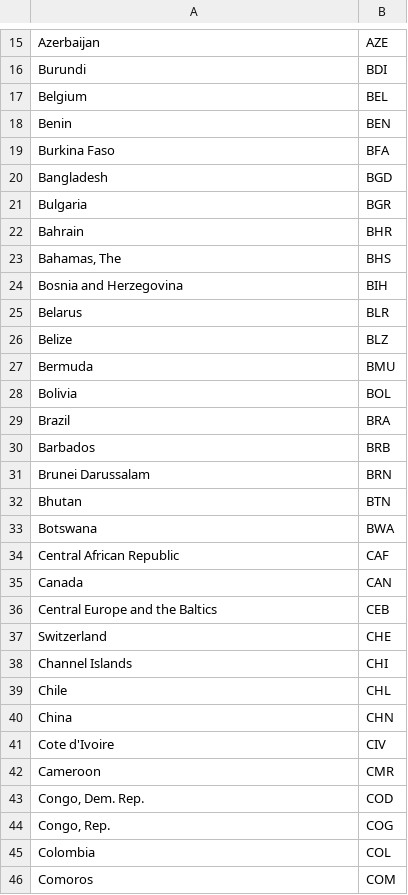
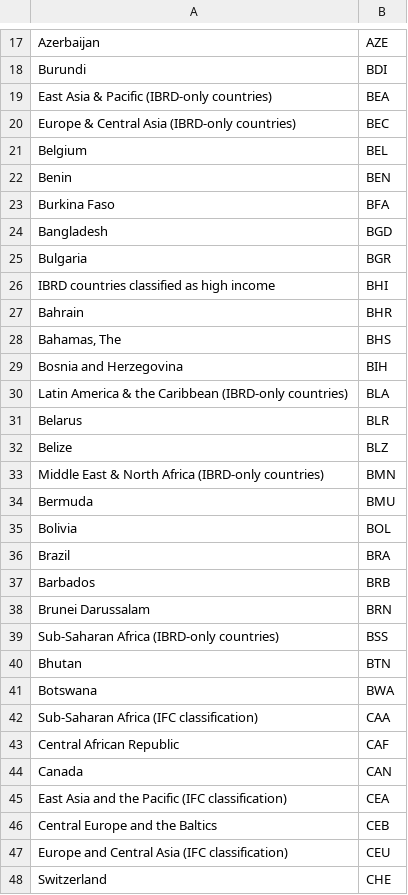
Before and after one commit to worldbank/debt-data, a CSV file: api-guide/location-codes.csv, drawn as a sheet; only a part is shown, gaps mark what is left out; the shorter side is filled out with more unchanged rows; the diff covers the shown part only; the diff names each change by its address in the sheet, - before the commit and + after, or states it on an @@ line.

```diff
--- a/api-guide/location-codes.csv
+++ b/api-guide/location-codes.csv
+row 19: East Asia & Pacific (IBRD-only countries) | BEA
+row 20: Europe & Central Asia (IBRD-only countries) | BEC
+row 26: IBRD countries classified as high income | BHI
+row 30: Latin America & the Caribbean (IBRD-only countries) | BLA
+row 33: Middle East & North Africa (IBRD-only countries) | BMN
+row 39: Sub-Saharan Africa (IBRD-only countries) | BSS
+row 42: Sub-Saharan Africa (IFC classification) | CAA
+row 45: East Asia and the Pacific (IFC classification) | CEA
+row 47: Europe and Central Asia (IFC classification) | CEU
```
Also changed, not shown: 32 added rows, 3 removed rows and 1 edited cell elsewhere in this file.
